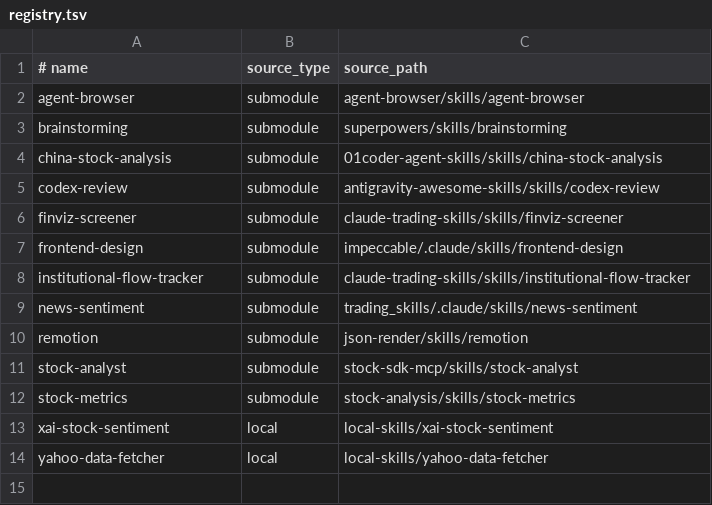
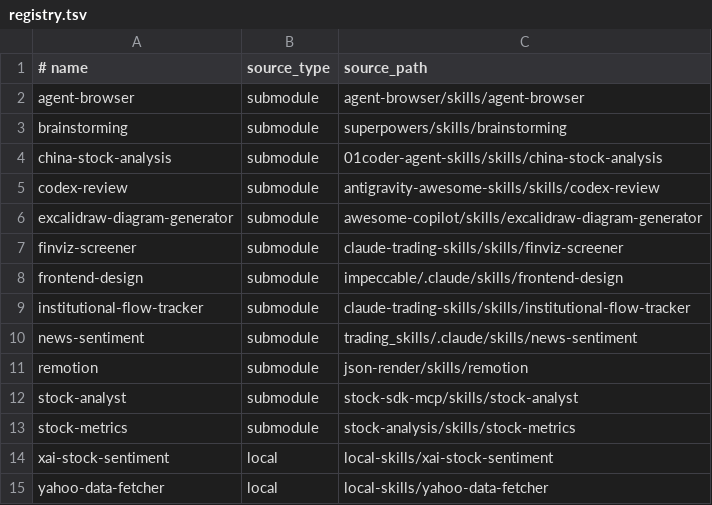
Before and after one commit to zhangga/aihub, a TSV file: skills/registry.tsv, drawn as a sheet; the diff names each change by its address in the sheet, - before the commit and + after, or states it on an @@ line.

Commit message:
add excalidraw skill

```diff
--- a/skills/registry.tsv
+++ b/skills/registry.tsv
+row 6: excalidraw-diagram-generator | submodule | awesome-copilot/skills/excalidraw-diagram-generator
```
Also changed, not shown: 19 other files.
